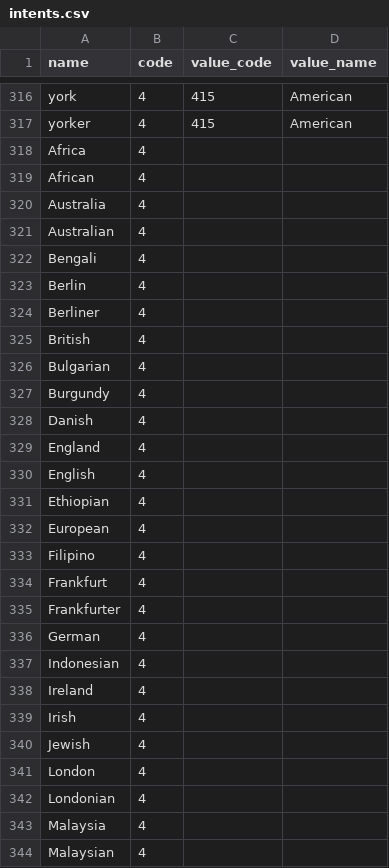
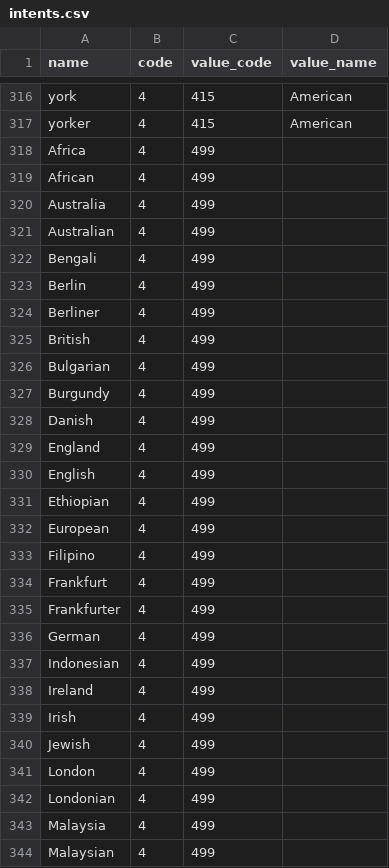
Before and after one commit to amirashiri/chatbot, a CSV file: intents.csv, drawn as a sheet; only a part is shown, gaps mark what is left out; the diff covers the shown part only.

Commit message:
data

```diff
--- a/intents.csv
+++ b/intents.csv
@@ -317,28 +317,28 @@ york,4,415,American,,
 yorker,4,415,American,,
-Africa,4,,,,
-African,4,,,,
-Australia,4,,,,
-Australian,4,,,,
-Bengali,4,,,,
-Berlin,4,,,,
-Berliner,4,,,,
-British,4,,,,
-Bulgarian,4,,,,
-Burgundy,4,,,,
-Danish,4,,,,
-England,4,,,,
-English,4,,,,
-Ethiopian,4,,,,
-European,4,,,,
-Filipino,4,,,,
-Frankfurt,4,,,,
-Frankfurter,4,,,,
-German,4,,,,
-Indonesian,4,,,,
-Ireland,4,,,,
-Irish,4,,,,
-Jewish,4,,,,
-London,4,,,,
-Londonian,4,,,,
-Malaysia,4,,,,
-Malaysian,4,,,,
+Africa,4,499,,,
+African,4,499,,,
+Australia,4,499,,,
+Australian,4,499,,,
+Bengali,4,499,,,
+Berlin,4,499,,,
+Berliner,4,499,,,
+British,4,499,,,
+Bulgarian,4,499,,,
+Burgundy,4,499,,,
+Danish,4,499,,,
+England,4,499,,,
+English,4,499,,,
+Ethiopian,4,499,,,
+European,4,499,,,
+Filipino,4,499,,,
+Frankfurt,4,499,,,
+Frankfurter,4,499,,,
+German,4,499,,,
+Indonesian,4,499,,,
+Ireland,4,499,,,
+Irish,4,499,,,
+Jewish,4,499,,,
+London,4,499,,,
+Londonian,4,499,,,
+Malaysia,4,499,,,
+Malaysian,4,499,,,
```
Also changed, not shown: 51 edited cells elsewhere in this file.
